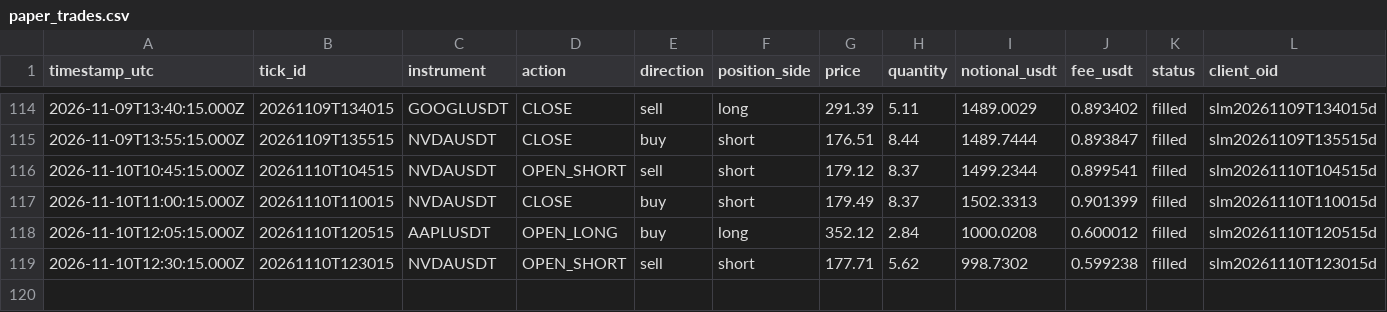
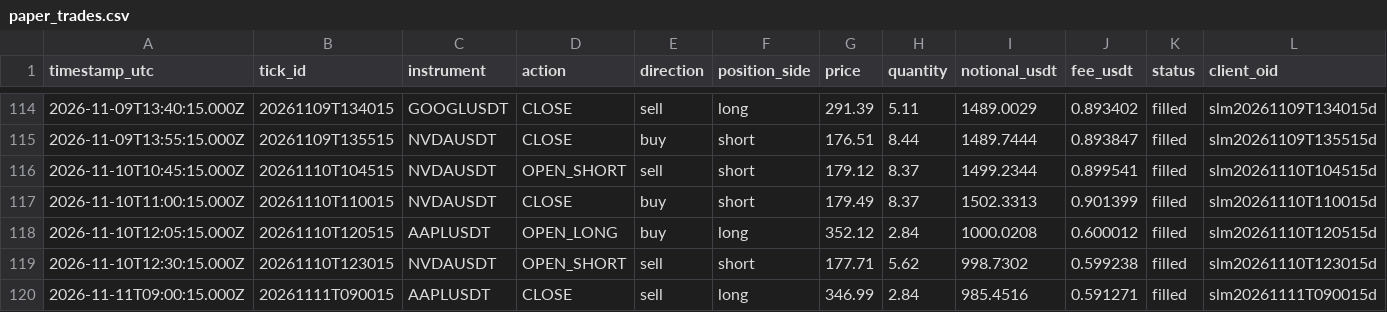
Before and after one commit to JohnboscoE/slimon, a CSV file: reports/paper_trades.csv, drawn as a sheet; only a part is shown, gaps mark what is left out; rows hold the shown columns only; the diff names each change by its address in the sheet, - before the commit and + after, or states it on an @@ line.

```diff
--- a/reports/paper_trades.csv
+++ b/reports/paper_trades.csv
+row 120: 2026-11-11T09:00:15.000Z | 20261111T090015 | AAPLUSDT | CLOSE | sell | long | 346.99 | 2.84 | 985.4516 | 0.591271 | filled | slm20261111T090015d
```
Also changed, not shown: reports/round_trips.csv, 4 other files.
